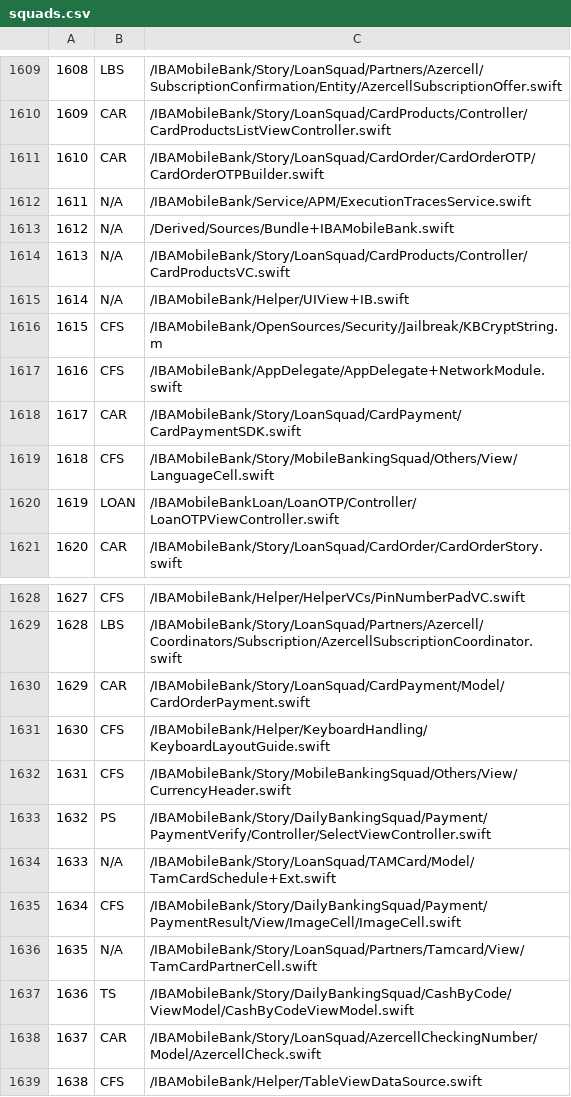
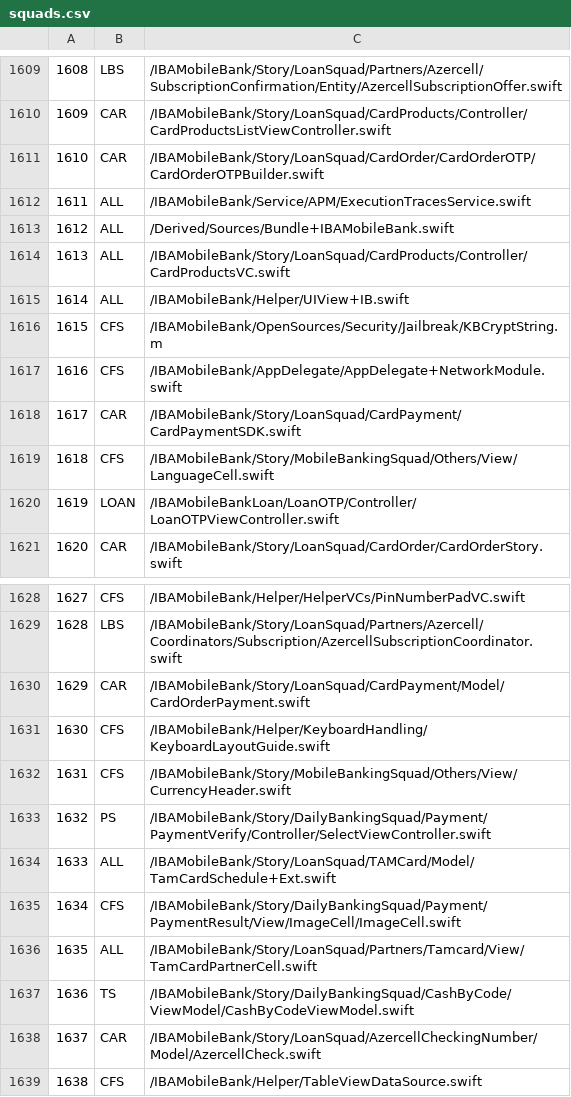
Before and after one commit to kenalizadeh/xctest, a CSV file: squads.csv, drawn as a sheet; only a part is shown, gaps mark what is left out.

Commit message:
squad coverage file list updated

```diff
--- a/squads.csv
+++ b/squads.csv
@@ -1611,6 +1611,6 @@
 1610;CAR;/IBAMobileBank/Story/LoanSquad/CardOrder/CardOrderOTP/CardOrderOTPBuilder.swift
-1611;N/A;/IBAMobileBank/Service/APM/ExecutionTracesService.swift
-1612;N/A;/Derived/Sources/Bundle+IBAMobileBank.swift
-1613;N/A;/IBAMobileBank/Story/LoanSquad/CardProducts/Controller/CardProductsVC.swift
-1614;N/A;/IBAMobileBank/Helper/UIView+IB.swift
+1611;ALL;/IBAMobileBank/Service/APM/ExecutionTracesService.swift
+1612;ALL;/Derived/Sources/Bundle+IBAMobileBank.swift
+1613;ALL;/IBAMobileBank/Story/LoanSquad/CardProducts/Controller/CardProductsVC.swift
+1614;ALL;/IBAMobileBank/Helper/UIView+IB.swift
 1615;CFS;/IBAMobileBank/OpenSources/Security/Jailbreak/KBCryptString.m
@@ -1633,5 +1633,5 @@
 1632;PS;/IBAMobileBank/Story/DailyBankingSquad/Payment/PaymentVerify/Controller/SelectViewController.swift
-1633;N/A;/IBAMobileBank/Story/LoanSquad/TAMCard/Model/TamCardSchedule+Ext.swift
+1633;ALL;/IBAMobileBank/Story/LoanSquad/TAMCard/Model/TamCardSchedule+Ext.swift
 1634;CFS;/IBAMobileBank/Story/DailyBankingSquad/Payment/PaymentResult/View/ImageCell/ImageCell.swift
-1635;N/A;/IBAMobileBank/Story/LoanSquad/Partners/Tamcard/View/TamCardPartnerCell.swift
+1635;ALL;/IBAMobileBank/Story/LoanSquad/Partners/Tamcard/View/TamCardPartnerCell.swift
 1636;TS;/IBAMobileBank/Story/DailyBankingSquad/CashByCode/ViewModel/CashByCodeViewModel.swift
```
